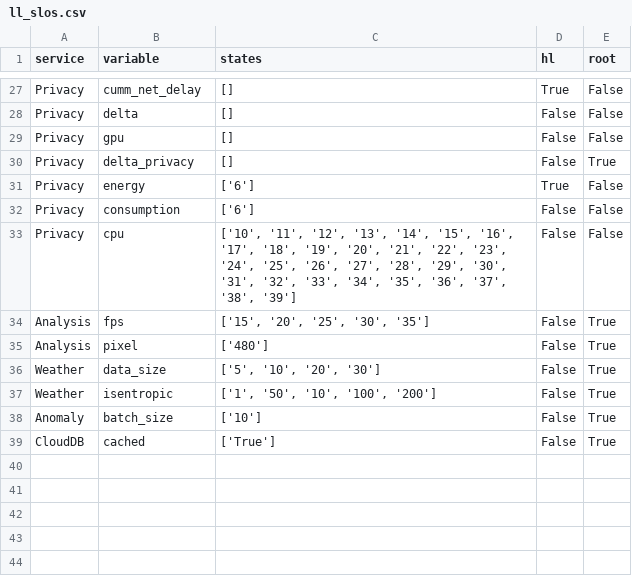
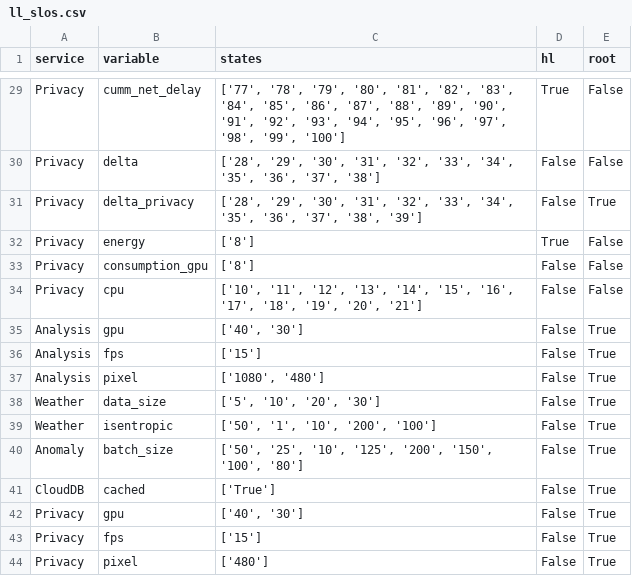
Before and after one commit to borissedlak/deploymentOptimizer, a CSV file: SOSE/C_Traffic_Prediction/ll_slos.csv, drawn as a sheet; only a part is shown, gaps mark what is left out; removed rows and columns are numbered as before the commit, all else as after; the diff covers the shown part only; the diff names each change by its address in the sheet, - before the commit and + after, or states it on an @@ line.

```diff
--- a/SOSE/C_Traffic_Prediction/ll_slos.csv
+++ b/SOSE/C_Traffic_Prediction/ll_slos.csv
-C29 (states): []
+C29 (states): ['77', '78', '79', '80', '81', '82', '83', '84', '85', '86', '87', '88', '89', '90', '91', '92', '93', '94', '95', '96', '97', '98', '99', '100']
-C30 (states): []
+C30 (states): ['28', '29', '30', '31', '32', '33', '34', '35', '36', '37', '38']
-row 29: Privacy | gpu | [] | False | False
-C31 (states): []
+C31 (states): ['28', '29', '30', '31', '32', '33', '34', '35', '36', '37', '38', '39']
-C32:C33 (states): ['6']
+C32:C33 (states): ['8']
-B33 (variable): consumption
+B33 (variable): consumption_gpu
-C34 (states): …'19', '20', '21', '22', '23', '24', '25', '26', '27', '28', '29', '30', '31', '32', '33', '34', '35', '36', '37', '38', '39']
+C34 (states): …'19', '20', '21']
+row 35: Analysis | gpu | ['40', '30'] | False | True
-C36 (states): ['15', '20', '25', '30', '35']
+C36 (states): ['15']
-C37 (states): ['480']
+C37 (states): ['1080', '480']
-C39 (states): ['1', '50', '10', '100', '200']
+C39 (states): ['50', '1', '10', '200', '100']
-C40 (states): ['10']
+C40 (states): ['50', '25', '10', '125', '200', '150', '100', '80']
+row 42: Privacy | gpu | ['40', '30'] | False | True
+row 43: Privacy | fps | ['15'] | False | True
+row 44: Privacy | pixel | ['480'] | False | True
```
Also changed, not shown: 3 added rows, 1 removed row and 15 edited cells elsewhere in this file, 10 other files.
